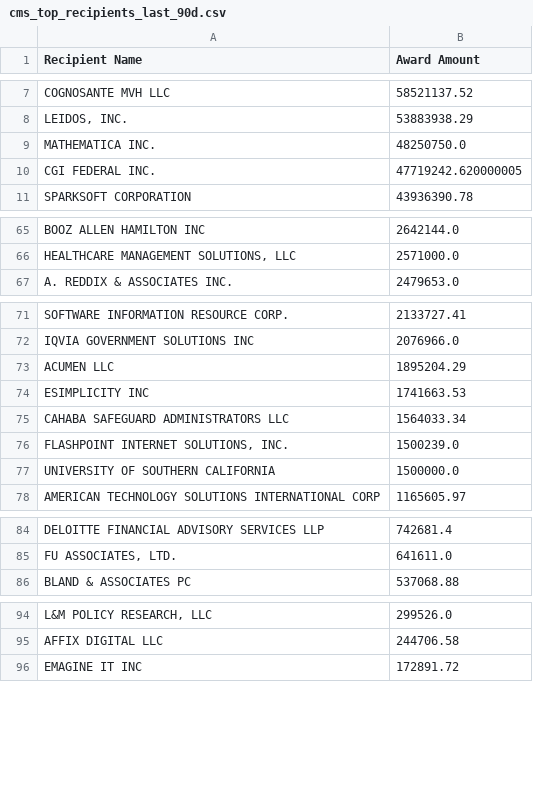
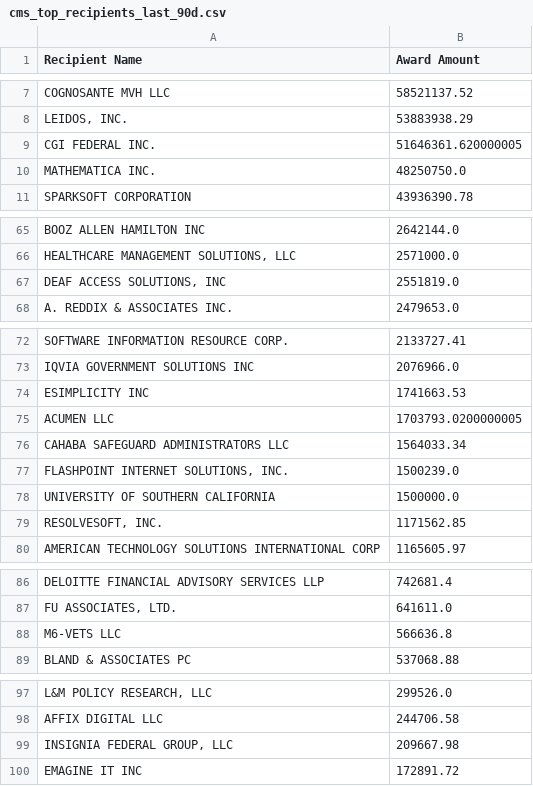
Before and after one commit to feldmangn/nih-awards-tracker, a CSV file: data/cms_top_recipients_last_90d.csv, drawn as a sheet; only a part is shown, gaps mark what is left out; removed rows and columns are numbered as before the commit, all else as after; the diff covers the shown part only; the diff names each change by its address in the sheet, - before the commit and + after, or states it on an @@ line.

```diff
--- a/data/cms_top_recipients_last_90d.csv
+++ b/data/cms_top_recipients_last_90d.csv
+row 9: CGI FEDERAL INC. | 51646361.620000005
-row 10: CGI FEDERAL INC. | 47719242.620000005
+row 67: DEAF ACCESS SOLUTIONS, INC | 2551819.0
-row 73: ACUMEN LLC | 1895204.29
+row 75: ACUMEN LLC | 1703793.0200000005
+row 79: RESOLVESOFT, INC. | 1171562.85
+row 88: M6-VETS LLC | 566636.8
+row 99: INSIGNIA FEDERAL GROUP, LLC | 209667.98
```
Also changed, not shown: 7 added rows, 3 removed rows, 42 moved rows and 3 edited cells elsewhere in this file, data/cms_awards_last_90d.csv, data/cms_top_recipients_last_90d_enriched.csv, 18 other files.
